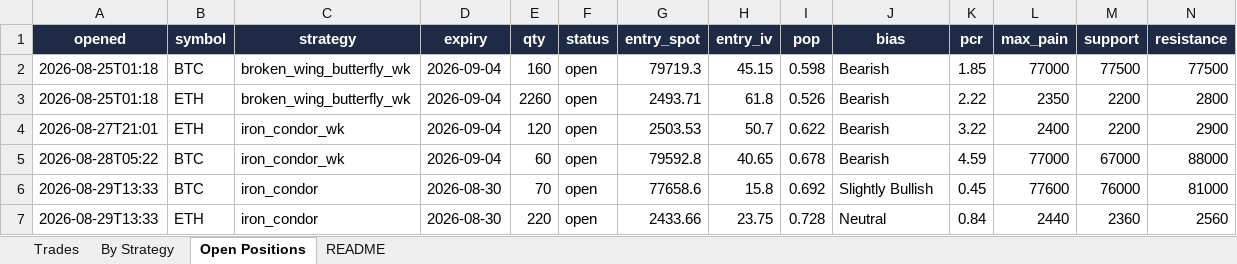
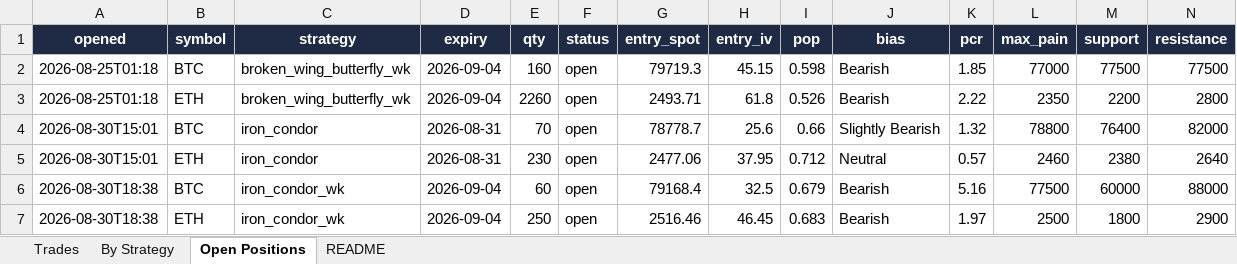
Before and after one commit to Ayushtambi2011/deltahedge-bot, an Excel workbook: OUTPUT FILE.xlsx, sheet Open Positions, drawn as a sheet; only a part is shown; values as stored, in another font and other column widths than the file's, no borders; removed rows and columns are numbered as before the commit, all else as after; rows hold the shown columns only; the diff names each change by its address in the sheet, - before the commit and + after, or states it on an @@ line.

```diff
--- a/OUTPUT FILE.xlsx (sheet Open Positions)
+++ b/OUTPUT FILE.xlsx (sheet Open Positions)
-row 4: 2026-08-27T21:01 | ETH | iron_condor_wk | 2026-09-04 | 120 | open | 2503.53 | 50.7 | 0.622 | Bearish | 3.22 | 2400 | 2200 | 2900
-row 5: 2026-08-28T05:22 | BTC | iron_condor_wk | 2026-09-04 | 60 | open | 79592.8 | 40.65 | 0.678 | Bearish | 4.59 | 77000 | 67000 | 88000
-row 6: 2026-08-29T13:33 | BTC | iron_condor | 2026-08-30 | 70 | open | 77658.6 | 15.8 | 0.692 | Slightly Bullish | 0.45 | 77600 | 76000 | 81000
-row 7: 2026-08-29T13:33 | ETH | iron_condor | 2026-08-30 | 220 | open | 2433.66 | 23.75 | 0.728 | Neutral | 0.84 | 2440 | 2360 | 2560
+row 4: 2026-08-30T15:01 | BTC | iron_condor | 2026-08-31 | 70 | open | 78778.7 | 25.6 | 0.66 | Slightly Bearish | 1.32 | 78800 | 76400 | 82000
+row 5: 2026-08-30T15:01 | ETH | iron_condor | 2026-08-31 | 230 | open | 2477.06 | 37.95 | 0.712 | Neutral | 0.57 | 2460 | 2380 | 2640
+row 6: 2026-08-30T18:38 | BTC | iron_condor_wk | 2026-09-04 | 60 | open | 79168.4 | 32.5 | 0.679 | Bearish | 5.16 | 77500 | 60000 | 88000
+row 7: 2026-08-30T18:38 | ETH | iron_condor_wk | 2026-09-04 | 250 | open | 2516.46 | 46.45 | 0.683 | Bearish | 1.97 | 2500 | 1800 | 2900
```
Also changed, not shown: sheet Trades, sheet By Strategy, sheet README, 2 other files.
